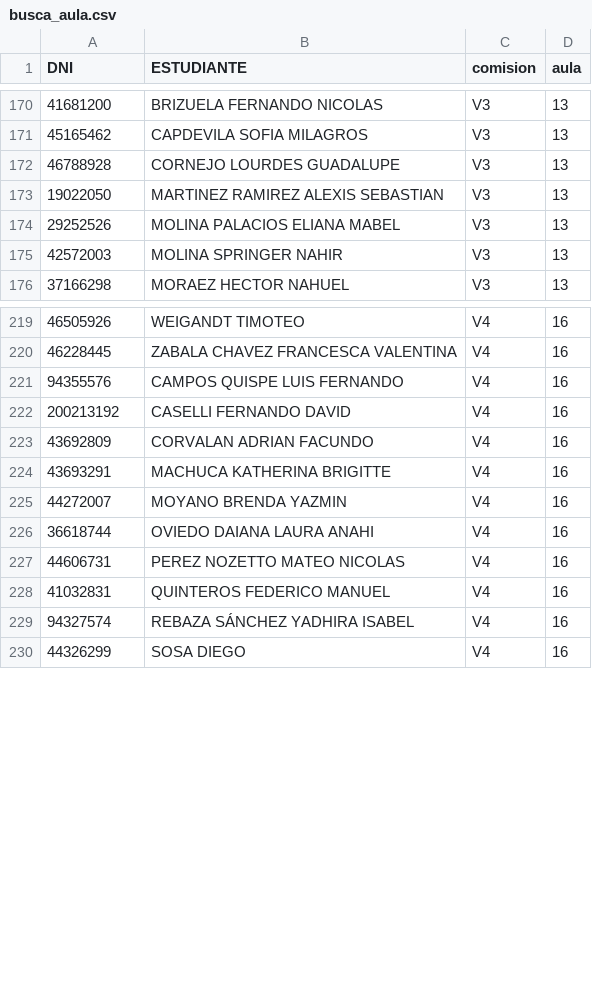
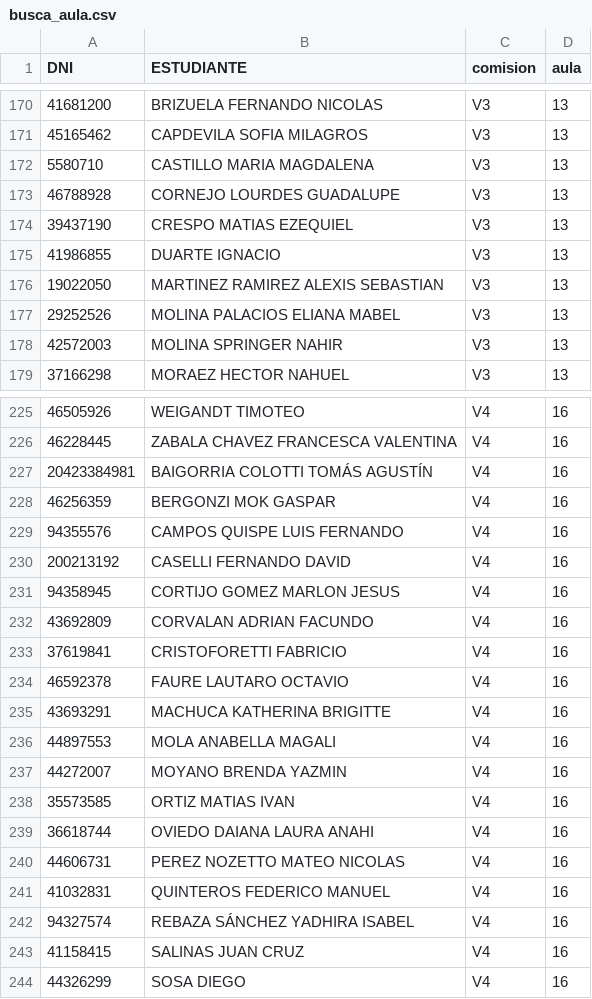
Before and after one commit to eugediazz/ingreso_famaf, a CSV file: 2C_2024/busca_aula.csv, drawn as a sheet; only a part is shown, gaps mark what is left out; the diff covers the shown part only; the diff names each change by its address in the sheet, - before the commit and + after, or states it on an @@ line.

Commit message:
05_08

```diff
--- a/2C_2024/busca_aula.csv
+++ b/2C_2024/busca_aula.csv
+row 172: 5580710 | CASTILLO MARIA MAGDALENA | V3 | 13
+row 174: 39437190 | CRESPO MATIAS EZEQUIEL | V3 | 13
+row 175: 41986855 | DUARTE IGNACIO | V3 | 13
+row 227: 20423384981 | BAIGORRIA COLOTTI TOMÁS AGUSTÍN | V4 | 16
+row 228: 46256359 | BERGONZI MOK GASPAR | V4 | 16
+row 231: 94358945 | CORTIJO GOMEZ MARLON JESUS | V4 | 16
+row 233: 37619841 | CRISTOFORETTI FABRICIO | V4 | 16
+row 234: 46592378 | FAURE LAUTARO OCTAVIO | V4 | 16
+row 236: 44897553 | MOLA ANABELLA MAGALI | V4 | 16
+row 238: 35573585 | ORTIZ MATIAS IVAN | V4 | 16
+row 243: 41158415 | SALINAS JUAN CRUZ | V4 | 16
```
Also changed, not shown: 7 added rows and 4 removed rows elsewhere in this file.
